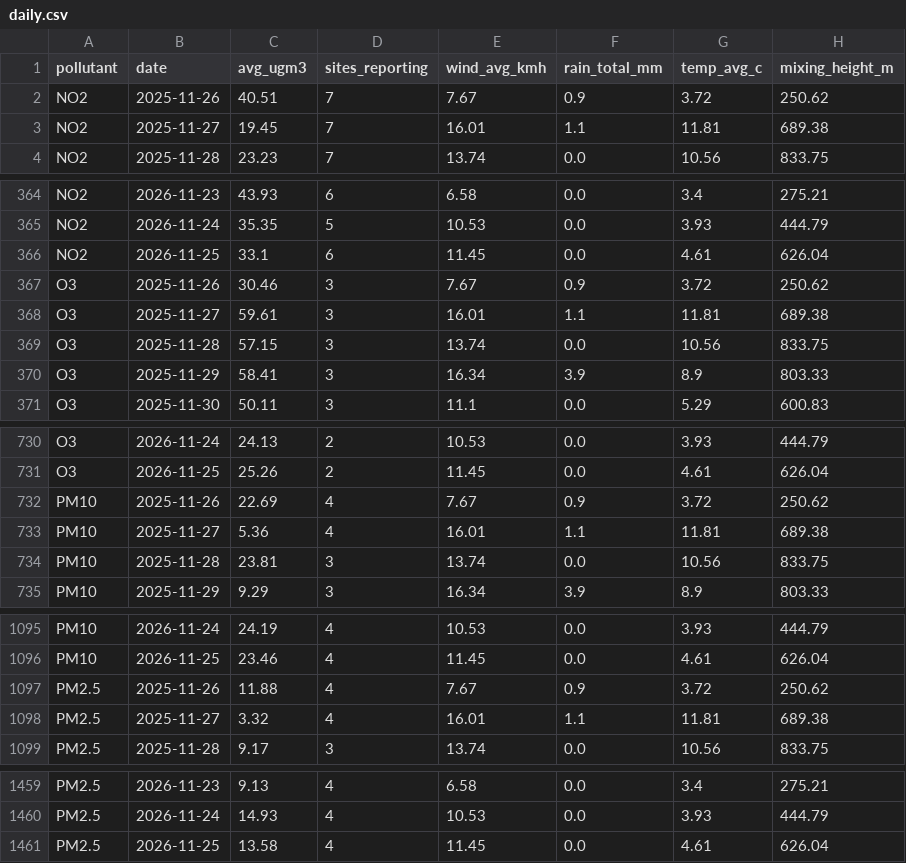
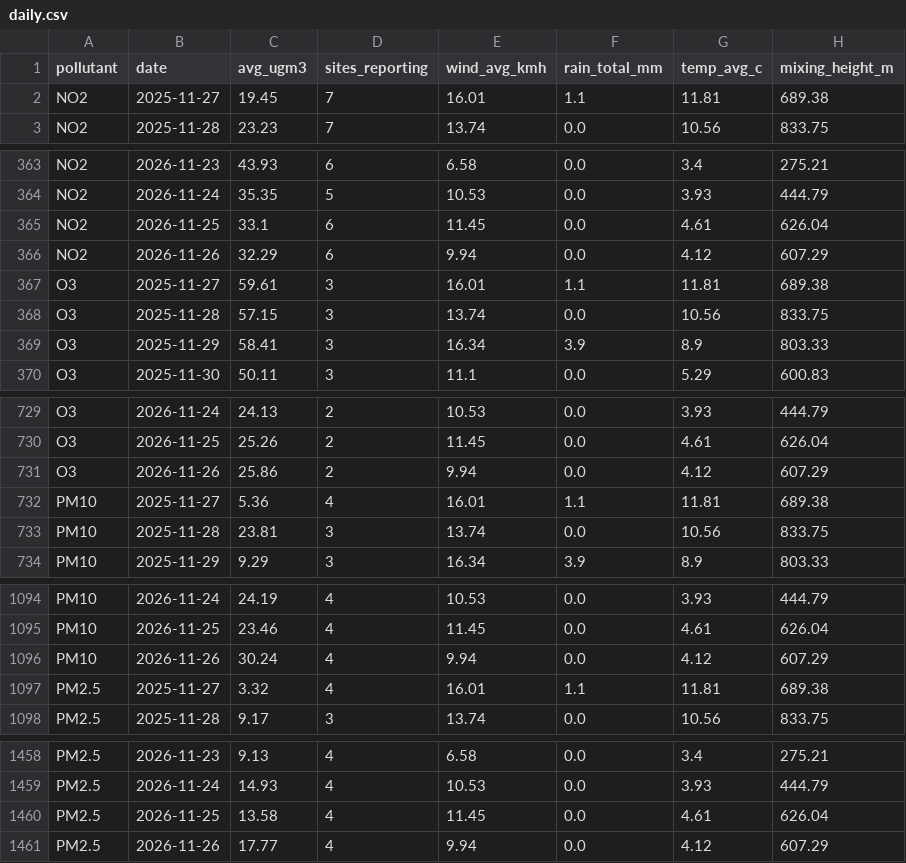
Before and after one commit to AbassLanre/air-quality-agent, a CSV file: data/latest/daily.csv, drawn as a sheet; only a part is shown, gaps mark what is left out; the diff covers the shown part only.

```diff
--- a/data/latest/daily.csv
+++ b/data/latest/daily.csv
@@ -1,3 +1,2 @@
 pollutant,date,avg_ugm3,sites_reporting,wind_avg_kmh,rain_total_mm,temp_avg_c,mixing_height_m
-NO2,2025-11-26,40.51,7,7.67,0.9,3.72,250.62
 NO2,2025-11-27,19.45,7,16.01,1.1,11.81,689.38
@@ -366,3 +365,3 @@ NO2,2026-11-24,35.35,5,10.53,0.0,3.93,444.79
 NO2,2026-11-25,33.1,6,11.45,0.0,4.61,626.04
-O3,2025-11-26,30.46,3,7.67,0.9,3.72,250.62
+NO2,2026-11-26,32.29,6,9.94,0.0,4.12,607.29
 O3,2025-11-27,59.61,3,16.01,1.1,11.81,689.38
@@ -731,3 +730,3 @@ O3,2026-11-24,24.13,2,10.53,0.0,3.93,444.79
 O3,2026-11-25,25.26,2,11.45,0.0,4.61,626.04
-PM10,2025-11-26,22.69,4,7.67,0.9,3.72,250.62
+O3,2026-11-26,25.86,2,9.94,0.0,4.12,607.29
 PM10,2025-11-27,5.36,4,16.01,1.1,11.81,689.38
@@ -1096,3 +1095,3 @@ PM10,2026-11-24,24.19,4,10.53,0.0,3.93,444.79
 PM10,2026-11-25,23.46,4,11.45,0.0,4.61,626.04
-PM2.5,2025-11-26,11.88,4,7.67,0.9,3.72,250.62
+PM10,2026-11-26,30.24,4,9.94,0.0,4.12,607.29
 PM2.5,2025-11-27,3.32,4,16.01,1.1,11.81,689.38
@@ -1461 +1460,2 @@ PM2.5,2026-11-24,14.93,4,10.53,0.0,3.93,444.79
 PM2.5,2026-11-25,13.58,4,11.45,0.0,4.61,626.04
+PM2.5,2026-11-26,17.77,4,9.94,0.0,4.12,607.29
```
Also changed, not shown: 4 edited cells elsewhere in this file, data/latest/summary.csv, 3 other files.
